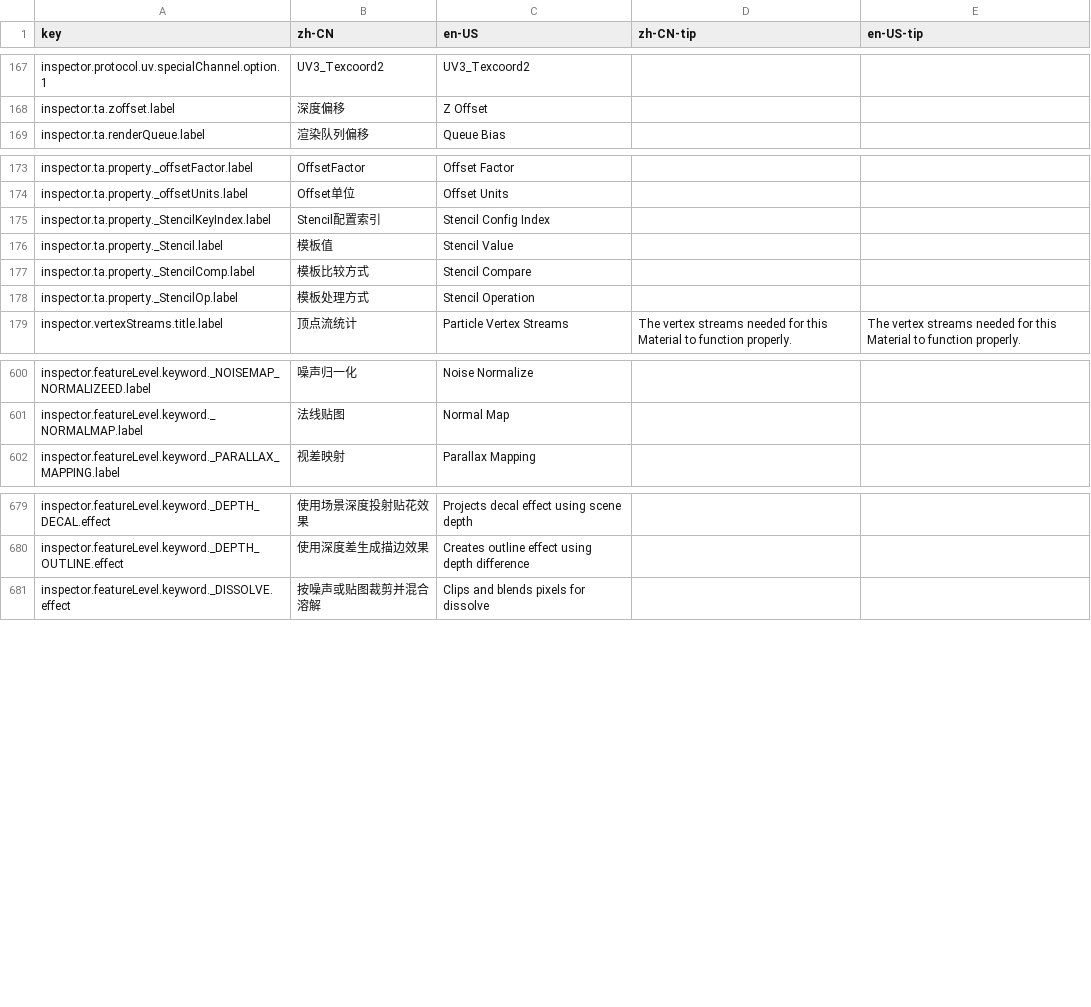
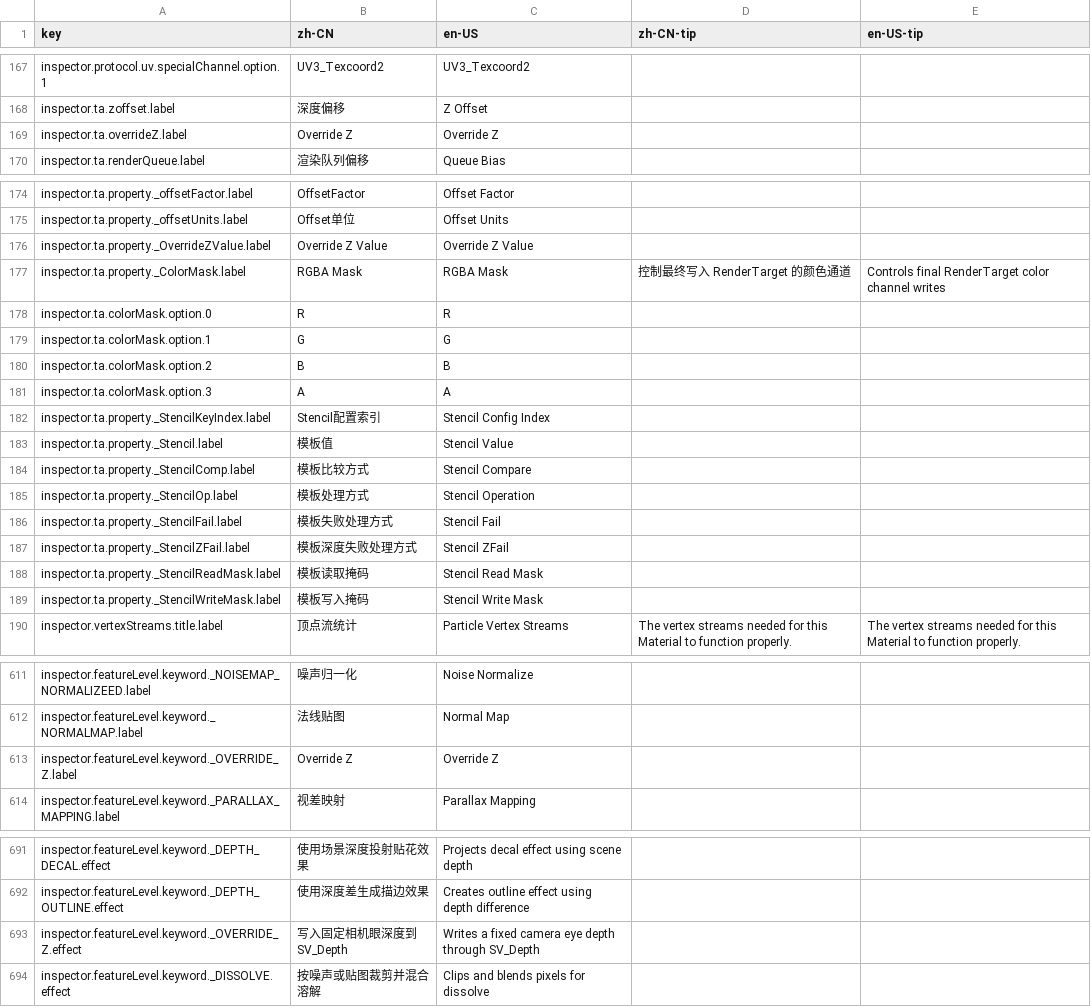
Before and after one commit to xuanshushu/NB_FX, a CSV file: NBShaders2/Editor/Localization/NBShaderInspectorLocalization.csv, drawn as a sheet; only a part is shown, gaps mark what is left out.

```diff
--- a/NBShaders2/Editor/Localization/NBShaderInspectorLocalization.csv
+++ b/NBShaders2/Editor/Localization/NBShaderInspectorLocalization.csv
@@ -168,2 +168,3 @@ inspector.protocol.uv.specialChannel.option.1,UV3_Texcoord2,UV3_Texcoord2,,
 inspector.ta.zoffset.label,深度偏移,Z Offset,,
+inspector.ta.overrideZ.label,Override Z,Override Z,,
 inspector.ta.renderQueue.label,渲染队列偏移,Queue Bias,,
@@ -174,2 +175,8 @@ inspector.ta.property._offsetFactor.label,OffsetFactor,Offset Factor,,
 inspector.ta.property._offsetUnits.label,Offset单位,Offset Units,,
+inspector.ta.property._OverrideZValue.label,Override Z Value,Override Z Value,,
+inspector.ta.property._ColorMask.label,RGBA Mask,RGBA Mask,控制最终写入 RenderTarget 的颜色通道,Controls final RenderTarget color channel writes
+inspector.ta.colorMask.option.0,R,R,,
+inspector.ta.colorMask.option.1,G,G,,
+inspector.ta.colorMask.option.2,B,B,,
+inspector.ta.colorMask.option.3,A,A,,
 inspector.ta.property._StencilKeyIndex.label,Stencil配置索引,Stencil Config Index,,
@@ -178,2 +185,6 @@ inspector.ta.property._StencilComp.label,模板比较方式,Stencil Compare,,
 inspector.ta.property._StencilOp.label,模板处理方式,Stencil Operation,,
+inspector.ta.property._StencilFail.label,模板失败处理方式,Stencil Fail,,
+inspector.ta.property._StencilZFail.label,模板深度失败处理方式,Stencil ZFail,,
+inspector.ta.property._StencilReadMask.label,模板读取掩码,Stencil Read Mask,,
+inspector.ta.property._StencilWriteMask.label,模板写入掩码,Stencil Write Mask,,
 inspector.vertexStreams.title.label,顶点流统计,Particle Vertex Streams,The vertex streams needed for this Material to function properly.,The vertex streams needed for this Material to function properly.
@@ -601,2 +612,3 @@ inspector.featureLevel.keyword._NOISEMAP_NORMALIZEED.label,噪声归一化,Noise
 inspector.featureLevel.keyword._NORMALMAP.label,法线贴图,Normal Map,,
+inspector.featureLevel.keyword._OVERRIDE_Z.label,Override Z,Override Z,,
 inspector.featureLevel.keyword._PARALLAX_MAPPING.label,视差映射,Parallax Mapping,,
@@ -680,2 +692,3 @@ inspector.featureLevel.keyword._DEPTH_DECAL.effect,使用场景深度投射贴
 inspector.featureLevel.keyword._DEPTH_OUTLINE.effect,使用深度差生成描边效果,Creates outline effect using depth difference,,
+inspector.featureLevel.keyword._OVERRIDE_Z.effect,写入固定相机眼深度到 SV_Depth,Writes a fixed camera eye depth through SV_Depth,,
 inspector.featureLevel.keyword._DISSOLVE.effect,按噪声或贴图裁剪并混合溶解,Clips and blends pixels for dissolve,,
```
Also changed, not shown: 9 other files.
